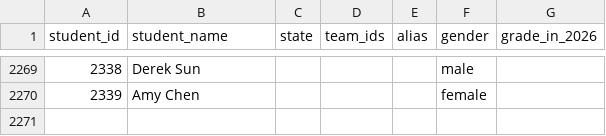
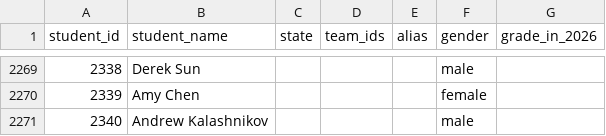
Before and after one commit to mchen07/math-competition, a CSV file: database/students/students.csv, drawn as a sheet; only a part is shown, gaps mark what is left out; the diff names each change by its address in the sheet, - before the commit and + after, or states it on an @@ line.

Commit message:
fixing student records

```diff
--- a/database/students/students.csv
+++ b/database/students/students.csv
+row 2271: 2340 | Andrew Kalashnikov |  |  |  | male
```
Also changed, not shown: 3 other files.
